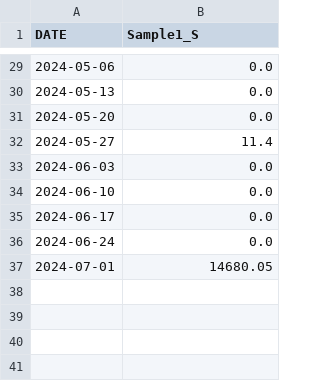
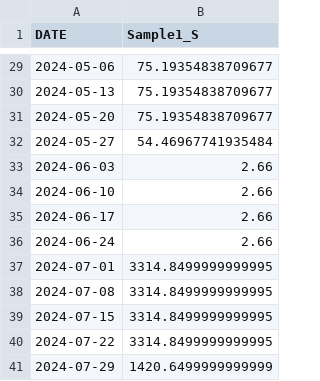
Before and after one commit to zxc5356061/Clean_MMM, a CSV file: BEFR/2024_09_04_BEFR_CLIENT_Sample1.csv, drawn as a sheet; only a part is shown, gaps mark what is left out; the diff covers the shown part only.

Commit message:
Changed sample files

```diff
--- a/BEFR/2024_09_04_BEFR_CLIENT_Sample1.csv
+++ b/BEFR/2024_09_04_BEFR_CLIENT_Sample1.csv
@@ -29,9 +29,13 @@ DATE,Sample1_S
-2024-05-06,0.0
-2024-05-13,0.0
-2024-05-20,0.0
-2024-05-27,11.4
-2024-06-03,0.0
-2024-06-10,0.0
-2024-06-17,0.0
-2024-06-24,0.0
-2024-07-01,14680.05
+2024-05-06,75.19354838709677
+2024-05-13,75.19354838709677
+2024-05-20,75.19354838709677
+2024-05-27,54.46967741935484
+2024-06-03,2.66
+2024-06-10,2.66
+2024-06-17,2.66
+2024-06-24,2.66
+2024-07-01,3314.8499999999995
+2024-07-08,3314.8499999999995
+2024-07-15,3314.8499999999995
+2024-07-22,3314.8499999999995
+2024-07-29,1420.6499999999999
```
Also changed, not shown: 20 edited cells elsewhere in this file, 1 other file.
